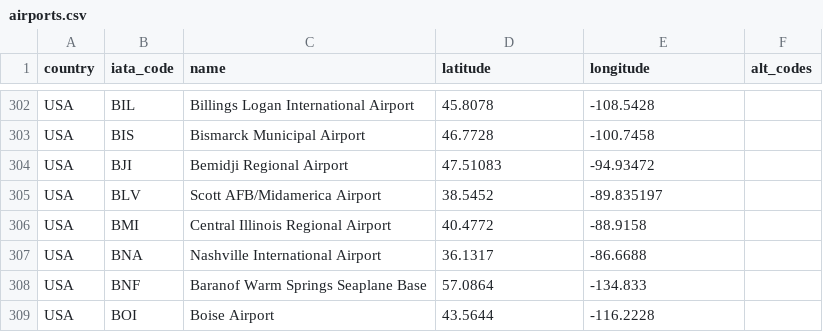
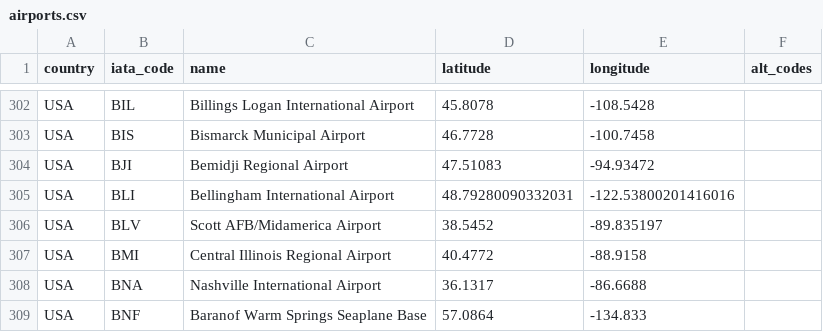
Before and after one commit to TravelMapping/AirportData, a CSV file: air/data/airports.csv, drawn as a sheet; only a part is shown, gaps mark what is left out; the shorter side is filled out with more unchanged rows.

```diff
--- a/air/data/airports.csv
+++ b/air/data/airports.csv
@@ -304,2 +304,3 @@ USA;BIS;Bismarck Municipal Airport;46.7728;-100.7458;
 USA;BJI;Bemidji Regional Airport;47.51083;-94.93472;
+USA;BLI;Bellingham International Airport;48.79280090332031;-122.53800201416016;
 USA;BLV;Scott AFB/Midamerica Airport;38.5452;-89.835197;
```
